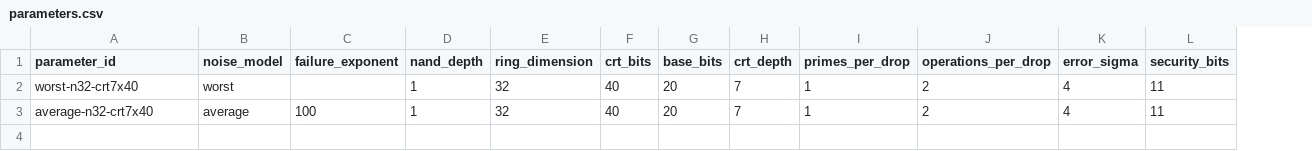
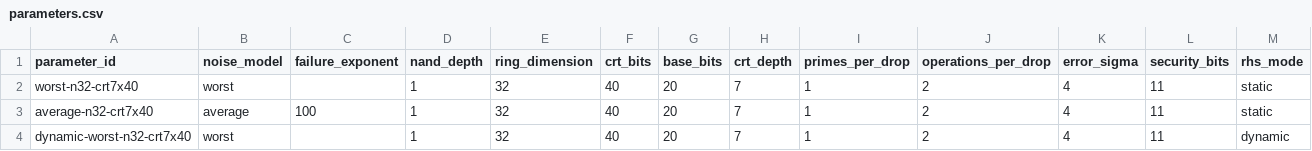
Before and after one commit to MachinaIO/mxx, a CSV file: crates/exponent-lut/lean/nand_circuit/parameters.csv, drawn as a sheet; the diff names each change by its address in the sheet, - before the commit and + after, or states it on an @@ line.

```diff
--- a/crates/exponent-lut/lean/nand_circuit/parameters.csv
+++ b/crates/exponent-lut/lean/nand_circuit/parameters.csv
+column M (rhs_mode), rows 2-3: static | static
+row 4: dynamic-worst-n32-crt7x40 | worst |  | 1 | 32 | 40 | 20 | 7 | 1 | 2 | 4 | 11 | dynamic
```
Also changed, not shown: 25 other files.
